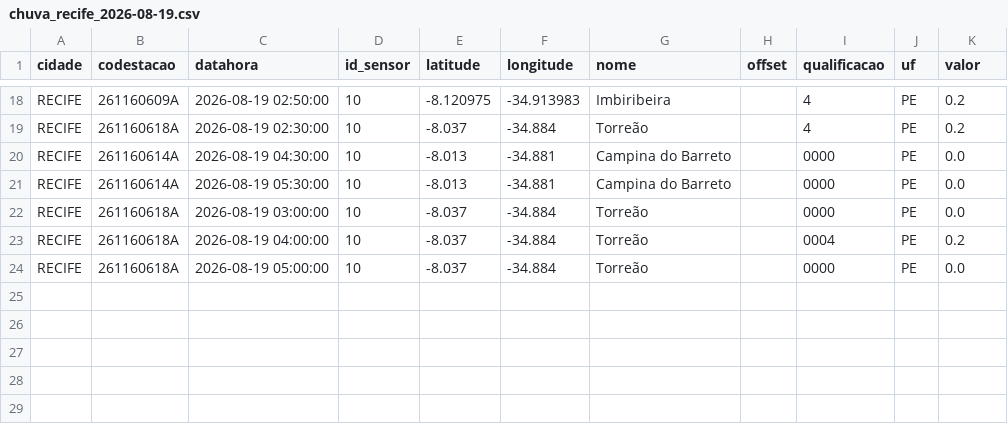
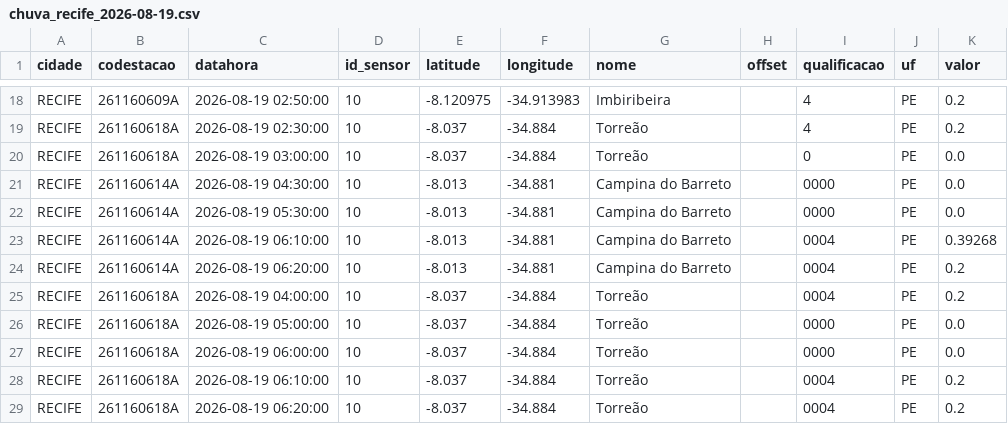
Before and after one commit to RafaellaB/risco-hoje, a CSV file: chuva_recife_2026-08-19.csv, drawn as a sheet; only a part is shown, gaps mark what is left out.

```diff
--- a/chuva_recife_2026-08-19.csv
+++ b/chuva_recife_2026-08-19.csv
@@ -19,6 +19,11 @@ RECIFE,261160609A,2026-08-19 02:50:00,10,-8.120975,-34.913983,Imbiribeira,,4,PE,
 RECIFE,261160618A,2026-08-19 02:30:00,10,-8.037,-34.884,Torreão,,4,PE,0.2
+RECIFE,261160618A,2026-08-19 03:00:00,10,-8.037,-34.884,Torreão,,0,PE,0.0
 RECIFE,261160614A,2026-08-19 04:30:00,10,-8.013,-34.881,Campina do Barreto,,0000,PE,0.0
 RECIFE,261160614A,2026-08-19 05:30:00,10,-8.013,-34.881,Campina do Barreto,,0000,PE,0.0
-RECIFE,261160618A,2026-08-19 03:00:00,10,-8.037,-34.884,Torreão,,0000,PE,0.0
+RECIFE,261160614A,2026-08-19 06:10:00,10,-8.013,-34.881,Campina do Barreto,,0004,PE,0.39268
+RECIFE,261160614A,2026-08-19 06:20:00,10,-8.013,-34.881,Campina do Barreto,,0004,PE,0.2
 RECIFE,261160618A,2026-08-19 04:00:00,10,-8.037,-34.884,Torreão,,0004,PE,0.2
 RECIFE,261160618A,2026-08-19 05:00:00,10,-8.037,-34.884,Torreão,,0000,PE,0.0
+RECIFE,261160618A,2026-08-19 06:00:00,10,-8.037,-34.884,Torreão,,0000,PE,0.0
+RECIFE,261160618A,2026-08-19 06:10:00,10,-8.037,-34.884,Torreão,,0004,PE,0.2
+RECIFE,261160618A,2026-08-19 06:20:00,10,-8.037,-34.884,Torreão,,0004,PE,0.2
```
